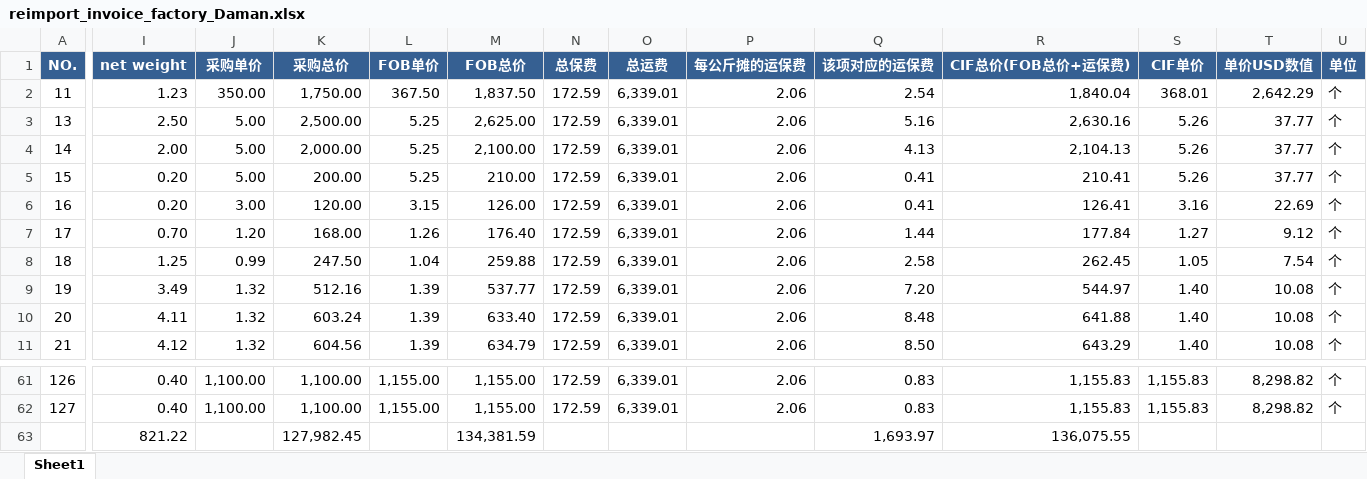
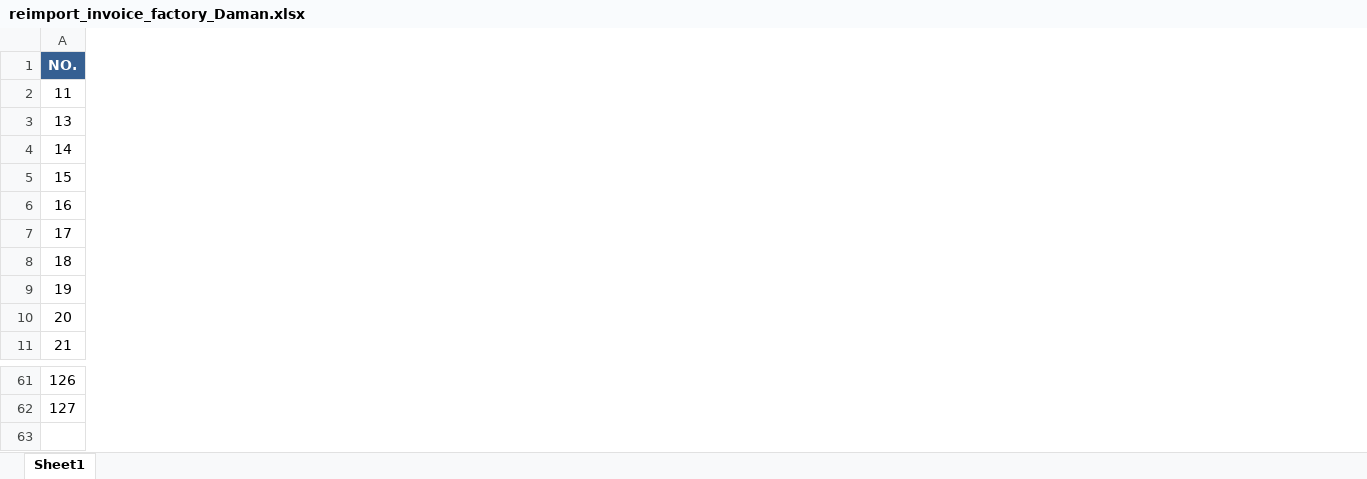
Before and after one commit to anlaganlag/export_reimport, an Excel workbook: outputs/reimport_invoice_factory_Daman.xlsx, sheet Sheet1, drawn as a sheet; only a part is shown, gaps mark what is left out; values as stored, in another font and other column widths than the file's, no borders; the diff covers the shown part only; the diff names each change by its address in the sheet, - before the commit and + after, or states it on an @@ line.

```diff
--- a/outputs/reimport_invoice_factory_Daman.xlsx (sheet Sheet1)
+++ b/outputs/reimport_invoice_factory_Daman.xlsx (sheet Sheet1)
-column I (net weight), rows 2-11: 1.23 | 2.50 | 2.00 | 0.20 | 0.20 | 0.70 | 1.25 | 3.49 | 4.11 | 4.12; rows 61-63: 0.40 | 0.40 | 821.22
-column J (采购单价), rows 2-11: 350.00 | 5.00 | 5.00 | 5.00 | 3.00 | 1.20 | 0.99 | 1.32 | 1.32 | 1.32; rows 61-62: 1,100.00 | 1,100.00
-column K (采购总价), rows 2-11: 1,750.00 | 2,500.00 | 2,000.00 | 200.00 | 120.00 | 168.00 | 247.50 | 512.16 | 603.24 | 604.56; rows 61-63: 1,100.00 | 1,100.00 | 127,982.45
-column L (FOB单价), rows 2-11: 367.50 | 5.25 | 5.25 | 5.25 | 3.15 | 1.26 | 1.04 | 1.39 | 1.39 | 1.39; rows 61-62: 1,155.00 | 1,155.00
-column M (FOB总价), rows 2-11: 1,837.50 | 2,625.00 | 2,100.00 | 210.00 | 126.00 | 176.40 | 259.88 | 537.77 | 633.40 | 634.79; rows 61-63: 1,155.00 | 1,155.00 | 134,381.59
-column N (总保费), rows 2-11: all 172.59; rows 61-62: 172.59 | 172.59
-column O (总运费), rows 2-11: all 6,339.01; rows 61-62: 6,339.01 | 6,339.01
-column P (每公斤摊的运保费), rows 2-11: all 2.06; rows 61-62: 2.06 | 2.06
-column Q (该项对应的运保费), rows 2-11: 2.54 | 5.16 | 4.13 | 0.41 | 0.41 | 1.44 | 2.58 | 7.20 | 8.48 | 8.50; rows 61-63: 0.83 | 0.83 | 1,693.97
-column R (CIF总价(FOB总价+运保费)), rows 2-11: 1,840.04 | 2,630.16 | 2,104.13 | 210.41 | 126.41 | 177.84 | 262.45 | 544.97 | 641.88 | 643.29; rows 61-63: 1,155.83 | 1,155.83 | 136,075.55
-column S (CIF单价), rows 2-11: 368.01 | 5.26 | 5.26 | 5.26 | 3.16 | 1.27 | 1.05 | 1.40 | 1.40 | 1.40; rows 61-62: 1,155.83 | 1,155.83
-column T (单价USD数值), rows 2-11: 2,642.29 | 37.77 | 37.77 | 37.77 | 22.69 | 9.12 | 7.54 | 10.08 | 10.08 | 10.08; rows 61-62: 8,298.82 | 8,298.82
-column U (单位), rows 2-11: all 个; rows 61-62: 个 | 个
```
Also changed, not shown: 3 removed columns and 1 edited cell elsewhere in this sheet, outputs/export_invoice.xlsx, outputs/reimport_invoice_factory_Silvass.xlsx, 6 other files.
